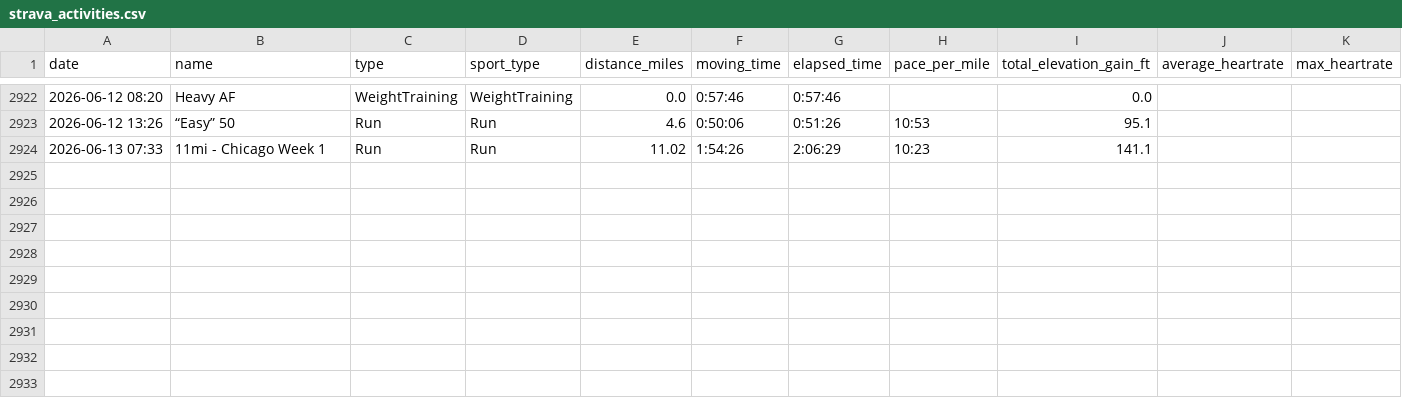
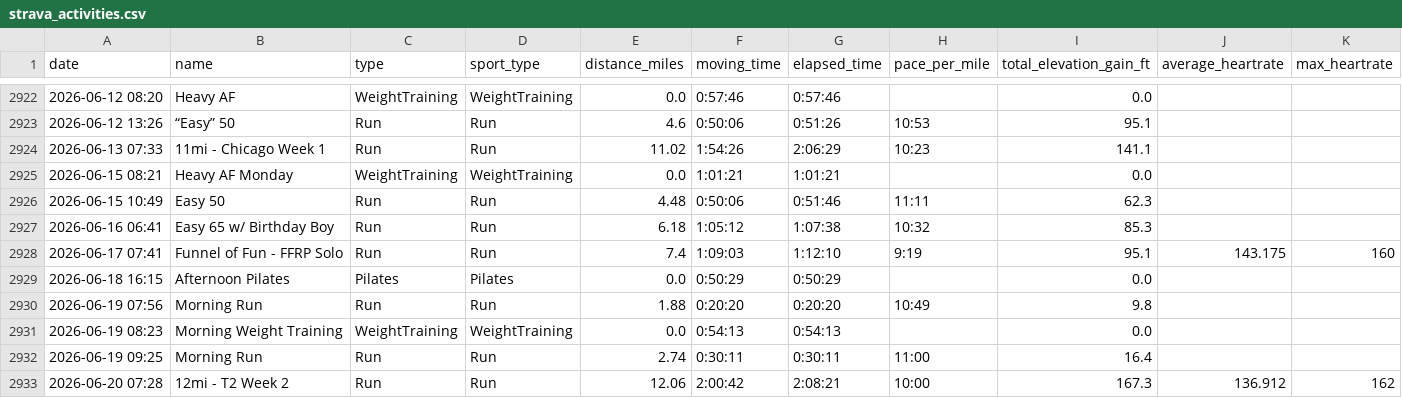
Before and after one commit to kdaliva/chicago-marathon-2026-db, a CSV file: strava_activities.csv, drawn as a sheet; only a part is shown, gaps mark what is left out; rows hold the shown columns only; the diff names each change by its address in the sheet, - before the commit and + after, or states it on an @@ line.

```diff
--- a/strava_activities.csv
+++ b/strava_activities.csv
+row 2925: 2026-06-15 08:21 | Heavy AF Monday | WeightTraining | WeightTraining | 0.0 | 1:01:21 | 1:01:21 |  | 0.0
+row 2926: 2026-06-15 10:49 | Easy 50 | Run | Run | 4.48 | 0:50:06 | 0:51:46 | 11:11 | 62.3
+row 2927: 2026-06-16 06:41 | Easy 65 w/ Birthday Boy | Run | Run | 6.18 | 1:05:12 | 1:07:38 | 10:32 | 85.3
+row 2928: 2026-06-17 07:41 | Funnel of Fun - FFRP Solo | Run | Run | 7.4 | 1:09:03 | 1:12:10 | 9:19 | 95.1 | 143.175 | 160
+row 2929: 2026-06-18 16:15 | Afternoon Pilates | Pilates | Pilates | 0.0 | 0:50:29 | 0:50:29 |  | 0.0
+row 2930: 2026-06-19 07:56 | Morning Run | Run | Run | 1.88 | 0:20:20 | 0:20:20 | 10:49 | 9.8
+row 2931: 2026-06-19 08:23 | Morning Weight Training | WeightTraining | WeightTraining | 0.0 | 0:54:13 | 0:54:13 |  | 0.0
+row 2932: 2026-06-19 09:25 | Morning Run | Run | Run | 2.74 | 0:30:11 | 0:30:11 | 11:00 | 16.4
+row 2933: 2026-06-20 07:28 | 12mi - T2 Week 2 | Run | Run | 12.06 | 2:00:42 | 2:08:21 | 10:00 | 167.3 | 136.912 | 162
```
Also changed, not shown: strava_laps.csv, 1 other file.
